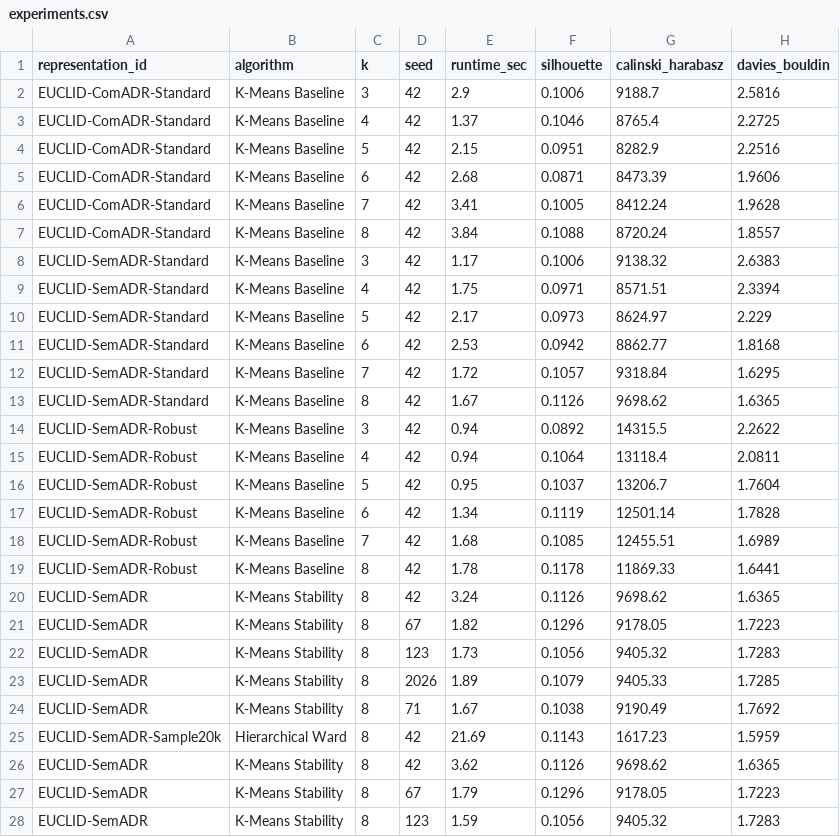
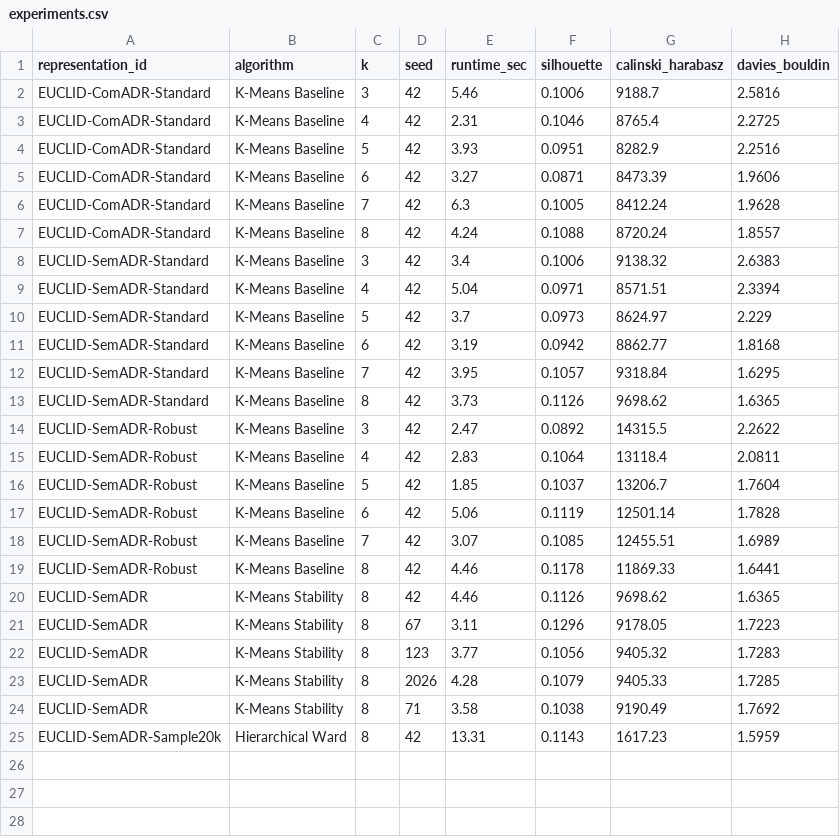
Before and after one commit to Gusta221d/HotelBoooking, a CSV file: hotel_booking_course_release_v1_pack/src/experiments.csv, drawn as a sheet; only a part is shown; the diff covers the shown part only.

```diff
--- a/hotel_booking_course_release_v1_pack/src/experiments.csv
+++ b/hotel_booking_course_release_v1_pack/src/experiments.csv
@@ -1,28 +1,25 @@
 representation_id,algorithm,k,seed,runtime_sec,silhouette,calinski_harabasz,davies_bouldin
-EUCLID-ComADR-Standard,K-Means Baseline,3,42,2.9,0.1006,9188.7,2.5816
-EUCLID-ComADR-Standard,K-Means Baseline,4,42,1.37,0.1046,8765.4,2.2725
-EUCLID-ComADR-Standard,K-Means Baseline,5,42,2.15,0.0951,8282.9,2.2516
-EUCLID-ComADR-Standard,K-Means Baseline,6,42,2.68,0.0871,8473.39,1.9606
-EUCLID-ComADR-Standard,K-Means Baseline,7,42,3.41,0.1005,8412.24,1.9628
-EUCLID-ComADR-Standard,K-Means Baseline,8,42,3.84,0.1088,8720.24,1.8557
-EUCLID-SemADR-Standard,K-Means Baseline,3,42,1.17,0.1006,9138.32,2.6383
-EUCLID-SemADR-Standard,K-Means Baseline,4,42,1.75,0.0971,8571.51,2.3394
-EUCLID-SemADR-Standard,K-Means Baseline,5,42,2.17,0.0973,8624.97,2.229
-EUCLID-SemADR-Standard,K-Means Baseline,6,42,2.53,0.0942,8862.77,1.8168
-EUCLID-SemADR-Standard,K-Means Baseline,7,42,1.72,0.1057,9318.84,1.6295
-EUCLID-SemADR-Standard,K-Means Baseline,8,42,1.67,0.1126,9698.62,1.6365
-EUCLID-SemADR-Robust,K-Means Baseline,3,42,0.94,0.0892,14315.5,2.2622
-EUCLID-SemADR-Robust,K-Means Baseline,4,42,0.94,0.1064,13118.4,2.0811
-EUCLID-SemADR-Robust,K-Means Baseline,5,42,0.95,0.1037,13206.7,1.7604
-EUCLID-SemADR-Robust,K-Means Baseline,6,42,1.34,0.1119,12501.14,1.7828
-EUCLID-SemADR-Robust,K-Means Baseline,7,42,1.68,0.1085,12455.51,1.6989
-EUCLID-SemADR-Robust,K-Means Baseline,8,42,1.78,0.1178,11869.33,1.6441
-EUCLID-SemADR,K-Means Stability,8,42,3.24,0.1126,9698.62,1.6365
-EUCLID-SemADR,K-Means Stability,8,67,1.82,0.1296,9178.05,1.7223
-EUCLID-SemADR,K-Means Stability,8,123,1.73,0.1056,9405.32,1.7283
-EUCLID-SemADR,K-Means Stability,8,2026,1.89,0.1079,9405.33,1.7285
-EUCLID-SemADR,K-Means Stability,8,71,1.67,0.1038,9190.49,1.7692
-EUCLID-SemADR-Sample20k,Hierarchical Ward,8,42,21.69,0.1143,1617.23,1.5959
-EUCLID-SemADR,K-Means Stability,8,42,3.62,0.1126,9698.62,1.6365
-EUCLID-SemADR,K-Means Stability,8,67,1.79,0.1296,9178.05,1.7223
-EUCLID-SemADR,K-Means Stability,8,123,1.59,0.1056,9405.32,1.7283
+EUCLID-ComADR-Standard,K-Means Baseline,3,42,5.46,0.1006,9188.7,2.5816
+EUCLID-ComADR-Standard,K-Means Baseline,4,42,2.31,0.1046,8765.4,2.2725
+EUCLID-ComADR-Standard,K-Means Baseline,5,42,3.93,0.0951,8282.9,2.2516
+EUCLID-ComADR-Standard,K-Means Baseline,6,42,3.27,0.0871,8473.39,1.9606
+EUCLID-ComADR-Standard,K-Means Baseline,7,42,6.3,0.1005,8412.24,1.9628
+EUCLID-ComADR-Standard,K-Means Baseline,8,42,4.24,0.1088,8720.24,1.8557
+EUCLID-SemADR-Standard,K-Means Baseline,3,42,3.4,0.1006,9138.32,2.6383
+EUCLID-SemADR-Standard,K-Means Baseline,4,42,5.04,0.0971,8571.51,2.3394
+EUCLID-SemADR-Standard,K-Means Baseline,5,42,3.7,0.0973,8624.97,2.229
+EUCLID-SemADR-Standard,K-Means Baseline,6,42,3.19,0.0942,8862.77,1.8168
+EUCLID-SemADR-Standard,K-Means Baseline,7,42,3.95,0.1057,9318.84,1.6295
+EUCLID-SemADR-Standard,K-Means Baseline,8,42,3.73,0.1126,9698.62,1.6365
+EUCLID-SemADR-Robust,K-Means Baseline,3,42,2.47,0.0892,14315.5,2.2622
+EUCLID-SemADR-Robust,K-Means Baseline,4,42,2.83,0.1064,13118.4,2.0811
+EUCLID-SemADR-Robust,K-Means Baseline,5,42,1.85,0.1037,13206.7,1.7604
+EUCLID-SemADR-Robust,K-Means Baseline,6,42,5.06,0.1119,12501.14,1.7828
+EUCLID-SemADR-Robust,K-Means Baseline,7,42,3.07,0.1085,12455.51,1.6989
+EUCLID-SemADR-Robust,K-Means Baseline,8,42,4.46,0.1178,11869.33,1.6441
+EUCLID-SemADR,K-Means Stability,8,42,4.46,0.1126,9698.62,1.6365
+EUCLID-SemADR,K-Means Stability,8,67,3.11,0.1296,9178.05,1.7223
+EUCLID-SemADR,K-Means Stability,8,123,3.77,0.1056,9405.32,1.7283
+EUCLID-SemADR,K-Means Stability,8,2026,4.28,0.1079,9405.33,1.7285
+EUCLID-SemADR,K-Means Stability,8,71,3.58,0.1038,9190.49,1.7692
+EUCLID-SemADR-Sample20k,Hierarchical Ward,8,42,13.31,0.1143,1617.23,1.5959
```
Also changed, not shown: 3 removed rows elsewhere in this file, 2 other files.
